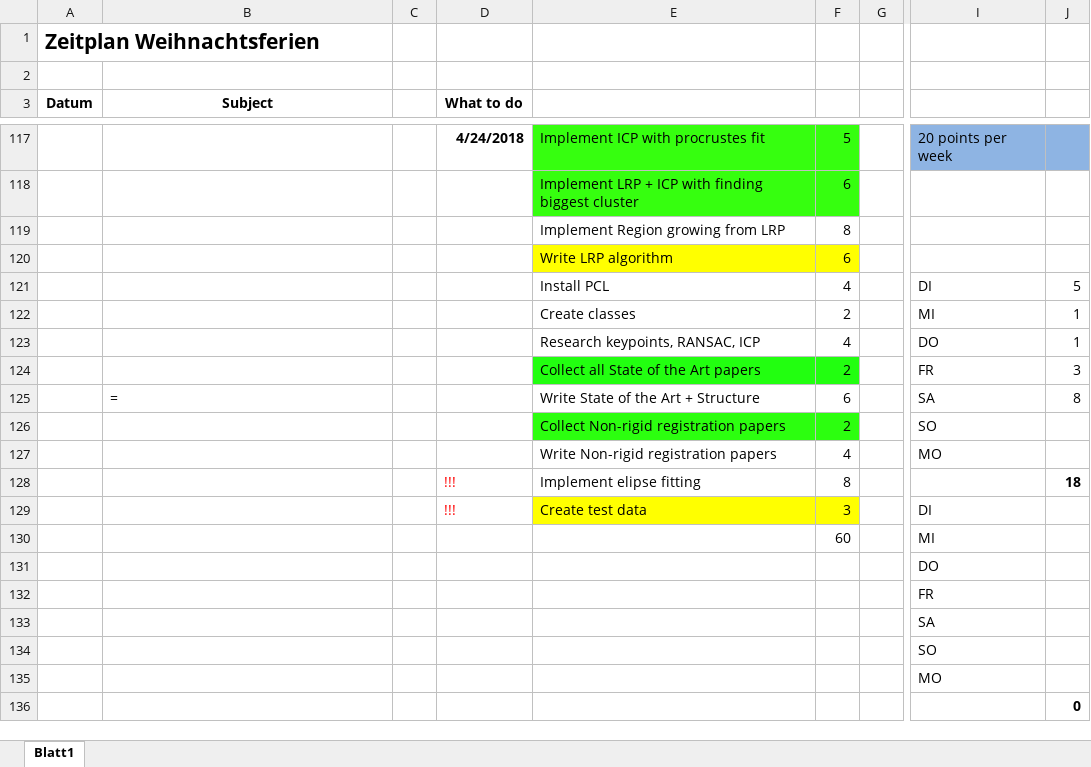
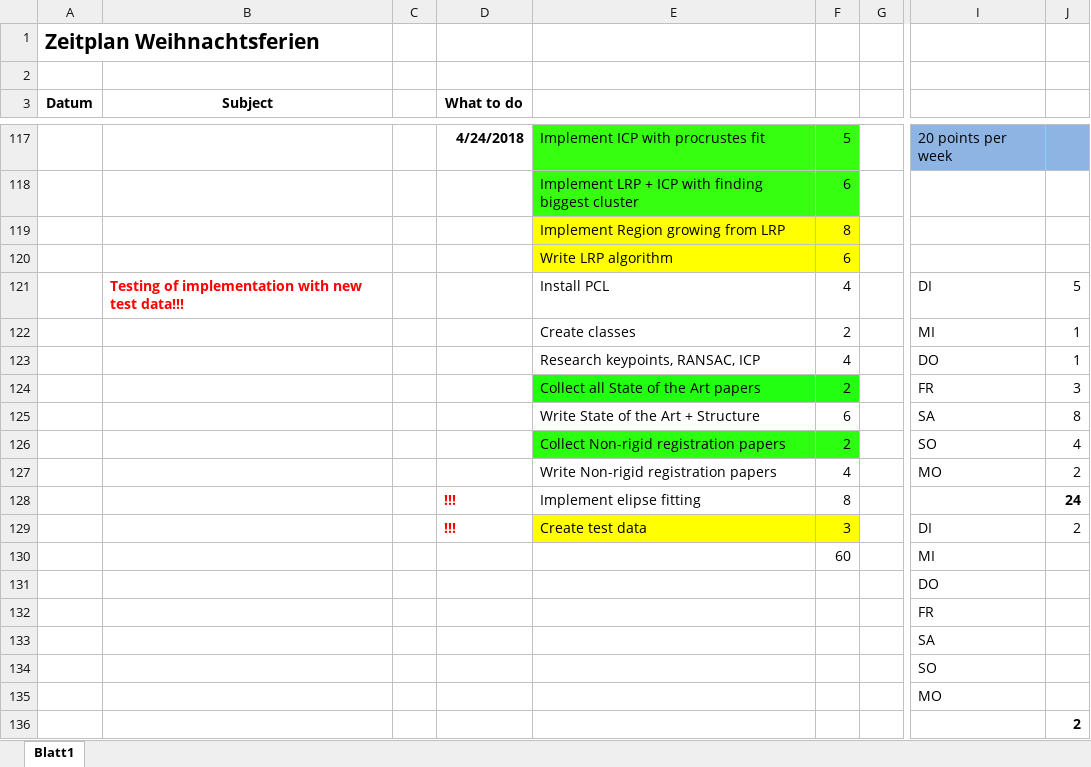
Before and after one commit to annamaureder/Masterproject, an Excel workbook: Documentation/Zeitplan.xlsx, sheet Blatt1, drawn as a sheet; only a part is shown, gaps mark what is left out; values as stored, in another font and other column widths than the file's, no borders; conditional formats not drawn; the diff names each change by its address in the sheet, - before the commit and + after, or states it on an @@ line.

Commit message:
Update time table

```diff
--- a/Documentation/Zeitplan.xlsx (sheet Blatt1)
+++ b/Documentation/Zeitplan.xlsx (sheet Blatt1)
-E119:F119 fill: none
+E119:F119 fill: #FFFF00
-B121 (Subject): (empty)
+B121 (Subject): Testing of implementation with new test data!!!
-B125 (Subject): =
+B125 (Subject): (empty)
-J126: (empty)
+J126: 4
-J127: (empty)
+J127: 2
-D128:D129 bold: off
+D128:D129 bold: on
-J128: 18
+J128: 24
-J129: (empty)
+J129: 2
-J136: 0
+J136: 2
```
